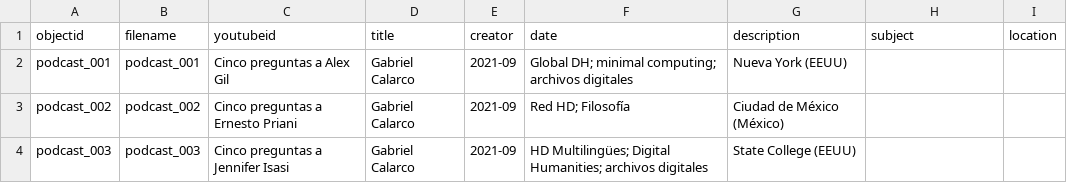
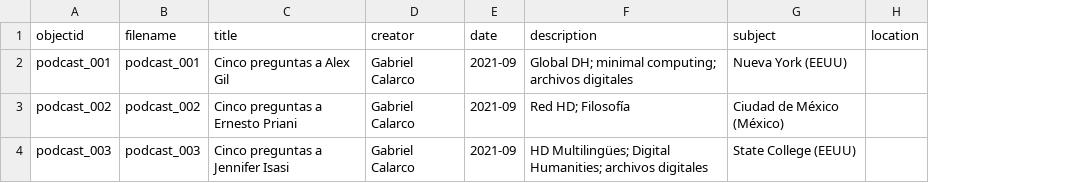
Before and after one commit to Isasi-DLA/Isasi-DLA.github.io, a CSV file: _data/podcast-metadata.csv, drawn as a sheet; removed rows and columns are numbered as before the commit, all else as after; the diff names each change by its address in the sheet, - before the commit and + after, or states it on an @@ line.

Commit message:
Update podcast-metadata.csv

```diff
--- a/_data/podcast-metadata.csv
+++ b/_data/podcast-metadata.csv
-column G (description), rows 2-4: Nueva York (EEUU) | Ciudad de México (México) | State College (EEUU)
-C1: youtubeid
+C1: title
-D1: title
+D1: creator
-E1: creator
+E1: date
-F1: date
+F1: description
-G2 (subject): (empty)
+G2 (subject): Nueva York (EEUU)
-G3 (subject): (empty)
+G3 (subject): Ciudad de México (México)
-G4 (subject): (empty)
+G4 (subject): State College (EEUU)
```
